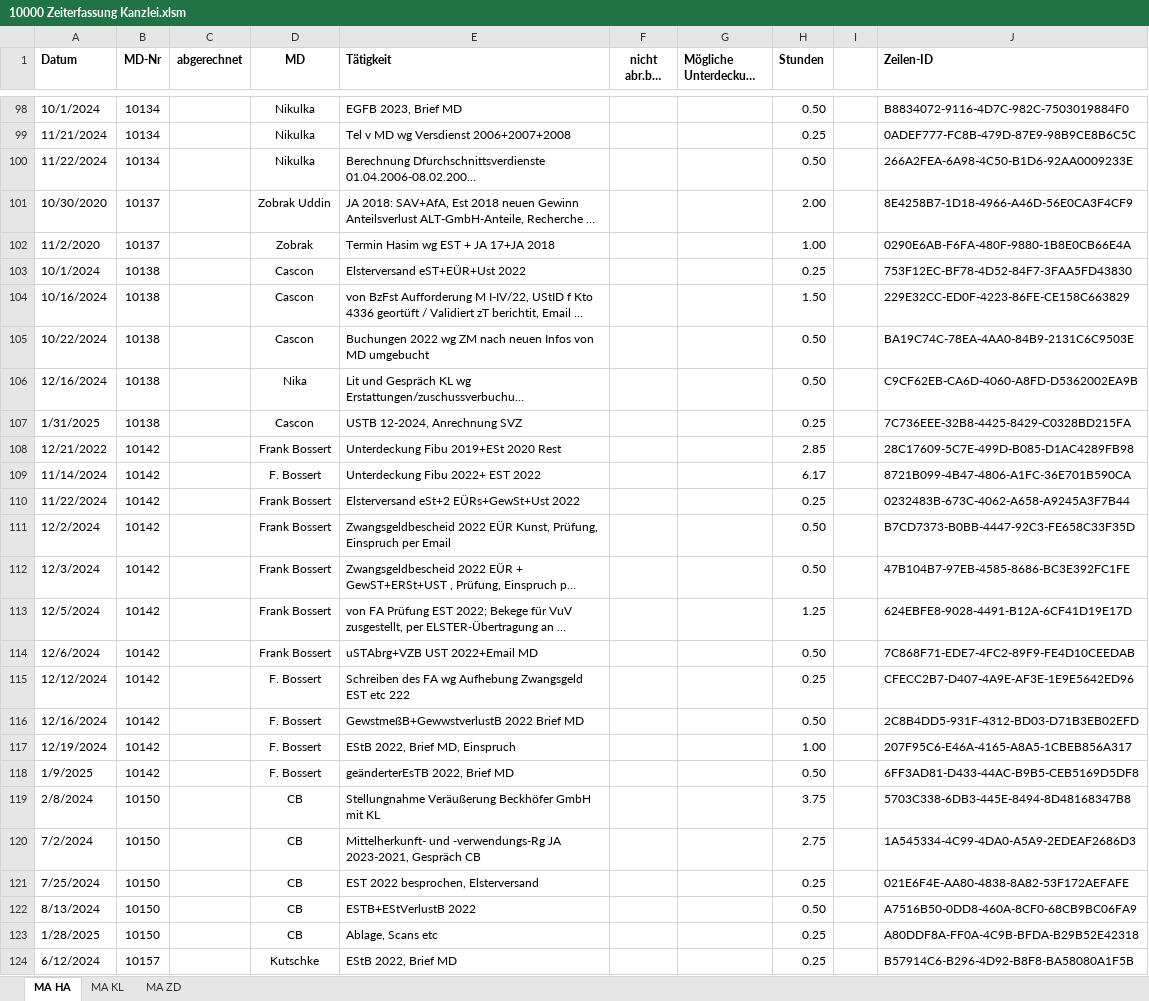
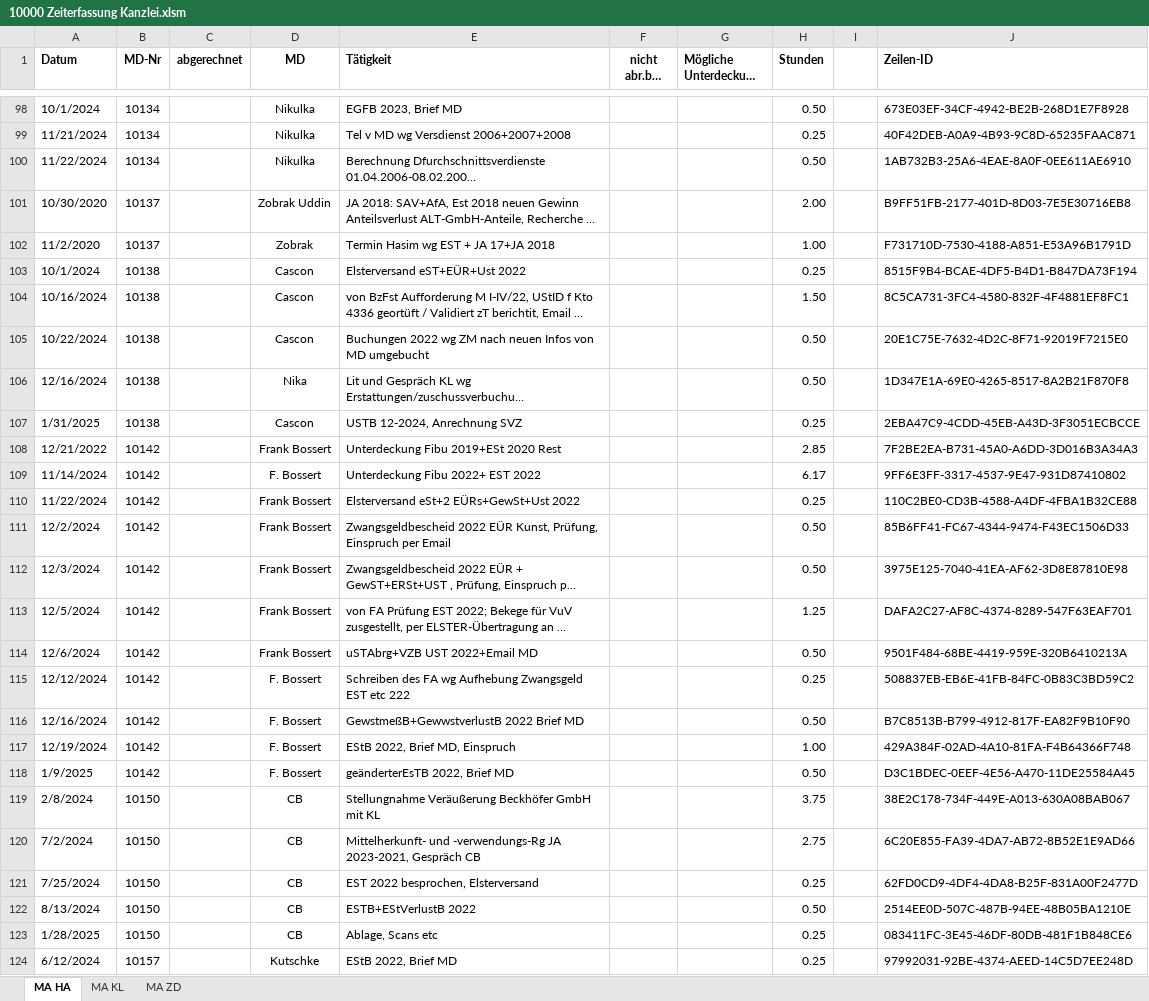
Before and after one commit to Wolle181/HtmXRechnung, an Excel workbook: Iteration 2try2/10000 Zeiterfassung Kanzlei.xlsm, sheet MA HA, drawn as a sheet; only a part is shown, gaps mark what is left out; long unchanged cells end in …; values as stored, in another font and other column widths than the file's, no borders; the diff covers the shown part only; the diff names each change by its address in the sheet, - before the commit and + after, or states it on an @@ line.

```diff
--- a/Iteration 2try2/10000 Zeiterfassung Kanzlei.xlsm (sheet MA HA)
+++ b/Iteration 2try2/10000 Zeiterfassung Kanzlei.xlsm (sheet MA HA)
-J98 (Zeilen-ID): B8834072-9116-4D7C-982C-7503019884F0
+J98 (Zeilen-ID): 673E03EF-34CF-4942-BE2B-268D1E7F8928
-J99 (Zeilen-ID): 0ADEF777-FC8B-479D-87E9-98B9CE8B6C5C
+J99 (Zeilen-ID): 40F42DEB-A0A9-4B93-9C8D-65235FAAC871
-J100 (Zeilen-ID): 266A2FEA-6A98-4C50-B1D6-92AA0009233E
+J100 (Zeilen-ID): 1AB732B3-25A6-4EAE-8A0F-0EE611AE6910
-J101 (Zeilen-ID): 8E4258B7-1D18-4966-A46D-56E0CA3F4CF9
+J101 (Zeilen-ID): B9FF51FB-2177-401D-8D03-7E5E30716EB8
-J102 (Zeilen-ID): 0290E6AB-F6FA-480F-9880-1B8E0CB66E4A
+J102 (Zeilen-ID): F731710D-7530-4188-A851-E53A96B1791D
-J103 (Zeilen-ID): 753F12EC-BF78-4D52-84F7-3FAA5FD43830
+J103 (Zeilen-ID): 8515F9B4-BCAE-4DF5-B4D1-B847DA73F194
-J104 (Zeilen-ID): 229E32CC-ED0F-4223-86FE-CE158C663829
+J104 (Zeilen-ID): 8C5CA731-3FC4-4580-832F-4F4881EF8FC1
-J105 (Zeilen-ID): BA19C74C-78EA-4AA0-84B9-2131C6C9503E
+J105 (Zeilen-ID): 20E1C75E-7632-4D2C-8F71-92019F7215E0
-J106 (Zeilen-ID): C9CF62EB-CA6D-4060-A8FD-D5362002EA9B
+J106 (Zeilen-ID): 1D347E1A-69E0-4265-8517-8A2B21F870F8
-J107 (Zeilen-ID): 7C736EEE-32B8-4425-8429-C0328BD215FA
+J107 (Zeilen-ID): 2EBA47C9-4CDD-45EB-A43D-3F3051ECBCCE
-J108 (Zeilen-ID): 28C17609-5C7E-499D-B085-D1AC4289FB98
+J108 (Zeilen-ID): 7F2BE2EA-B731-45A0-A6DD-3D016B3A34A3
-J109 (Zeilen-ID): 8721B099-4B47-4806-A1FC-36E701B590CA
+J109 (Zeilen-ID): 9FF6E3FF-3317-4537-9E47-931D87410802
-J110 (Zeilen-ID): 0232483B-673C-4062-A658-A9245A3F7B44
+J110 (Zeilen-ID): 110C2BE0-CD3B-4588-A4DF-4FBA1B32CE88
-J111 (Zeilen-ID): B7CD7373-B0BB-4447-92C3-FE658C33F35D
+J111 (Zeilen-ID): 85B6FF41-FC67-4344-9474-F43EC1506D33
-J112 (Zeilen-ID): 47B104B7-97EB-4585-8686-BC3E392FC1FE
+J112 (Zeilen-ID): 3975E125-7040-41EA-AF62-3D8E87810E98
-J113 (Zeilen-ID): 624EBFE8-9028-4491-B12A-6CF41D19E17D
+J113 (Zeilen-ID): DAFA2C27-AF8C-4374-8289-547F63EAF701
-J114 (Zeilen-ID): 7C868F71-EDE7-4FC2-89F9-FE4D10CEEDAB
+J114 (Zeilen-ID): 9501F484-68BE-4419-959E-320B6410213A
-J115 (Zeilen-ID): CFECC2B7-D407-4A9E-AF3E-1E9E5642ED96
+J115 (Zeilen-ID): 508837EB-EB6E-41FB-84FC-0B83C3BD59C2
-J116 (Zeilen-ID): 2C8B4DD5-931F-4312-BD03-D71B3EB02EFD
+J116 (Zeilen-ID): B7C8513B-B799-4912-817F-EA82F9B10F90
-J117 (Zeilen-ID): 207F95C6-E46A-4165-A8A5-1CBEB856A317
+J117 (Zeilen-ID): 429A384F-02AD-4A10-81FA-F4B64366F748
-J118 (Zeilen-ID): 6FF3AD81-D433-44AC-B9B5-CEB5169D5DF8
+J118 (Zeilen-ID): D3C1BDEC-0EEF-4E56-A470-11DE25584A45
-J119 (Zeilen-ID): 5703C338-6DB3-445E-8494-8D48168347B8
+J119 (Zeilen-ID): 38E2C178-734F-449E-A013-630A08BAB067
-J120 (Zeilen-ID): 1A545334-4C99-4DA0-A5A9-2EDEAF2686D3
+J120 (Zeilen-ID): 6C20E855-FA39-4DA7-AB72-8B52E1E9AD66
-J121 (Zeilen-ID): 021E6F4E-AA80-4838-8A82-53F172AEFAFE
+J121 (Zeilen-ID): 62FD0CD9-4DF4-4DA8-B25F-831A00F2477D
-J122 (Zeilen-ID): A7516B50-0DD8-460A-8CF0-68CB9BC06FA9
+J122 (Zeilen-ID): 2514EE0D-507C-487B-94EE-48B05BA1210E
-J123 (Zeilen-ID): A80DDF8A-FF0A-4C9B-BFDA-B29B52E42318
+J123 (Zeilen-ID): 083411FC-3E45-46DF-80DB-481F1B848CE6
-J124 (Zeilen-ID): B57914C6-B296-4D92-B8F8-BA58080A1F5B
+J124 (Zeilen-ID): 97992031-92BE-4374-AEED-14C5D7EE248D
```
Also changed, not shown: 1454 edited cells elsewhere in this sheet.
